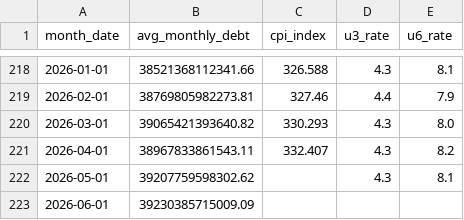
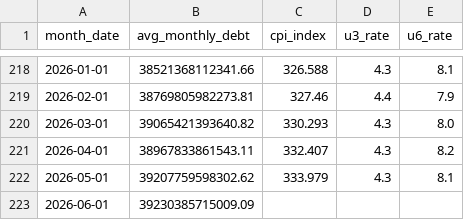
Before and after one commit to robyoung1968/national-economy-audit, a CSV file: economic_data.csv, drawn as a sheet; only a part is shown, gaps mark what is left out.

```diff
--- a/economic_data.csv
+++ b/economic_data.csv
@@ -221,3 +221,3 @@ month_date,avg_monthly_debt,cpi_index,u3_rate,u6_rate
 2026-04-01,38967833861543.11,332.407,4.3,8.2
-2026-05-01,39207759598302.62,,4.3,8.1
+2026-05-01,39207759598302.62,333.979,4.3,8.1
 2026-06-01,39230385715009.09,,,
```
Also changed, not shown: 2 other files.
